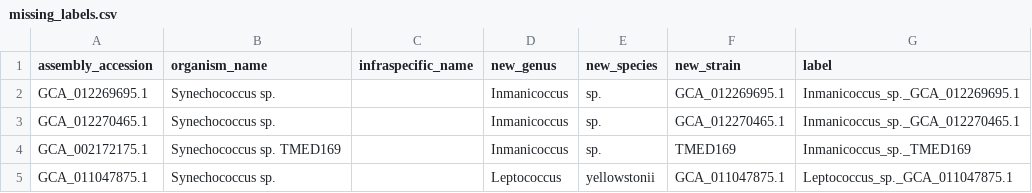
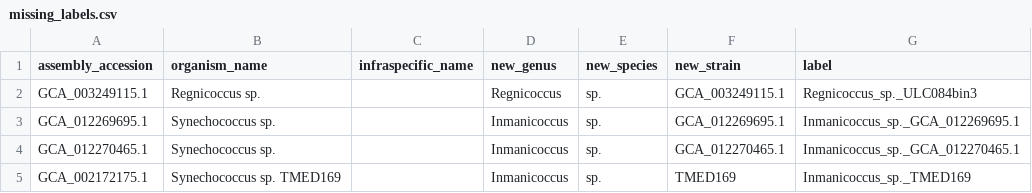
Before and after one commit to vinisalazar/SynechococcusGT, a CSV file: data/misc/missing_labels.csv, drawn as a sheet; only a part is shown; the shorter side is filled out with more unchanged rows; the diff names each change by its address in the sheet, - before the commit and + after, or states it on an @@ line.

Commit message:
Updating labels

```diff
--- a/data/misc/missing_labels.csv
+++ b/data/misc/missing_labels.csv
+row 2: GCA_003249115.1 | Regnicoccus sp. |  | Regnicoccus | sp. | GCA_003249115.1 | Regnicoccus_sp._ULC084bin3
```
Also changed, not shown: data/misc/labels.tsv.
